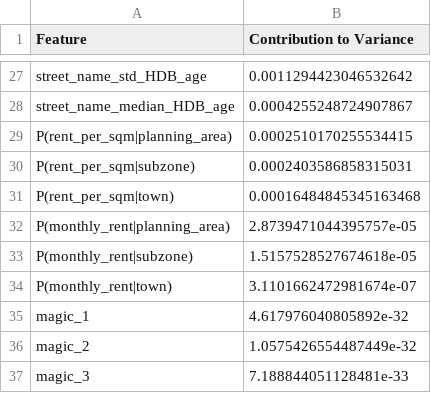
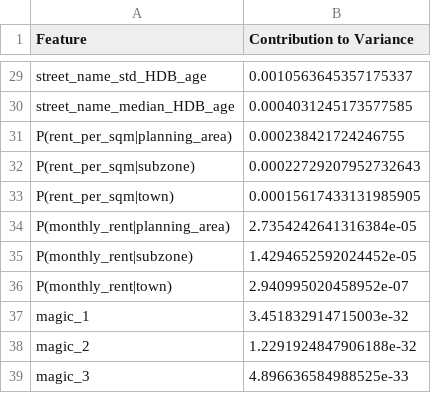
Before and after one commit to Guiltylife/CS5228-Team31-Project, a CSV file: preprocessed/feature_contributions.csv, drawn as a sheet; only a part is shown, gaps mark what is left out; addresses are those after the commit; the diff covers the shown part only; the diff names each change by its address in the sheet, - before the commit and + after, or states it on an @@ line.

```diff
--- a/preprocessed/feature_contributions.csv
+++ b/preprocessed/feature_contributions.csv
-B29 (Contribution to Variance): 0.0011294423046532642
+B29 (Contribution to Variance): 0.0010563645357175337
-B30 (Contribution to Variance): 0.0004255248724907867
+B30 (Contribution to Variance): 0.0004031245173577585
-B31 (Contribution to Variance): 0.0002510170255534415
+B31 (Contribution to Variance): 0.000238421724246755
-B32 (Contribution to Variance): 0.0002403586858315031
+B32 (Contribution to Variance): 0.00022729207952732643
-B33 (Contribution to Variance): 0.00016484845345163468
+B33 (Contribution to Variance): 0.00015617433131985905
-B34 (Contribution to Variance): 2.8739471044395757e-05
+B34 (Contribution to Variance): 2.7354242641316384e-05
-B35 (Contribution to Variance): 1.5157528527674618e-05
+B35 (Contribution to Variance): 1.4294652592024452e-05
-B36 (Contribution to Variance): 3.1101662472981674e-07
+B36 (Contribution to Variance): 2.940995020458952e-07
-B37 (Contribution to Variance): 4.617976040805892e-32
+B37 (Contribution to Variance): 3.451832914715003e-32
-B38 (Contribution to Variance): 1.0575426554487449e-32
+B38 (Contribution to Variance): 1.2291924847906188e-32
-B39 (Contribution to Variance): 7.188844051128481e-33
+B39 (Contribution to Variance): 4.896636584988525e-33
```
Also changed, not shown: 2 added rows and 25 edited cells elsewhere in this file, 2 other files.
